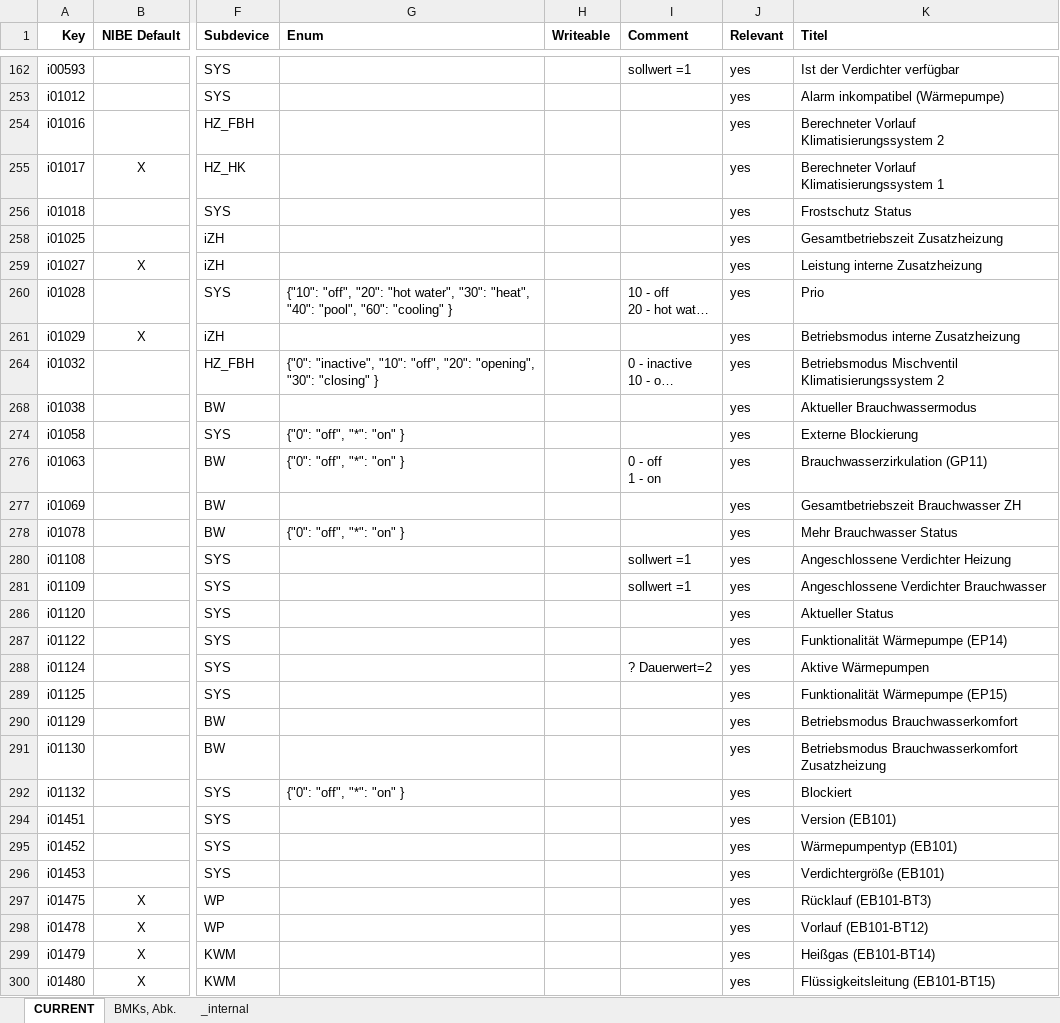
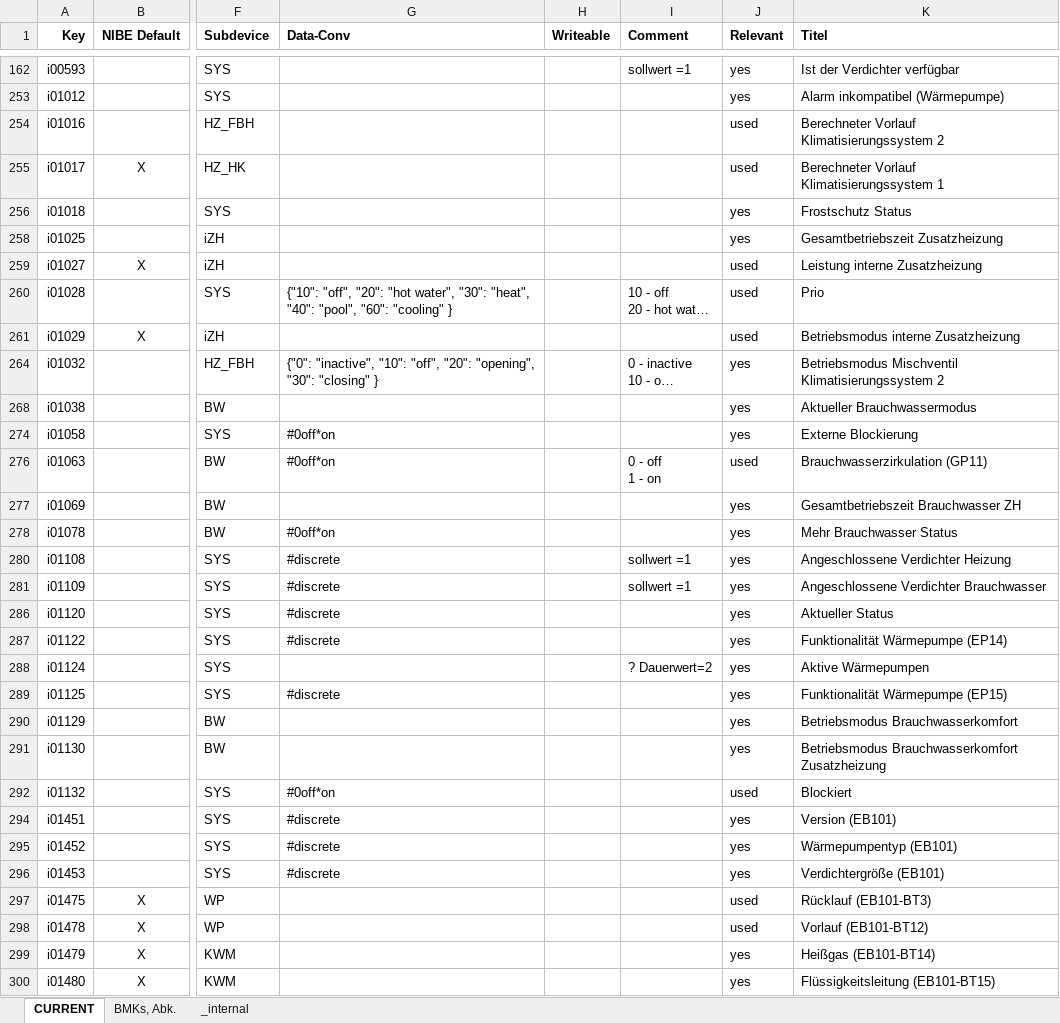
Before and after one commit to HaraldR42/modbus2mqtt_2, an Excel workbook: config/nibe/example/nibe_modbus-configured.xlsx, sheet CURRENT, drawn as a sheet; only a part is shown, gaps mark what is left out; long unchanged cells end in …; values as stored, in another font and other column widths than the file's, no borders; conditional formats not drawn; the diff covers the shown part only; the diff names each change by its address in the sheet, - before the commit and + after, or states it on an @@ line.

Commit message:
Fix examples

```diff
--- a/config/nibe/example/nibe_modbus-configured.xlsx (sheet CURRENT)
+++ b/config/nibe/example/nibe_modbus-configured.xlsx (sheet CURRENT)
-G1: Enum
+G1: Data-Conv
-J254:J255 (Relevant): yes
+J254:J255 (Relevant): used
-J259:J261 (Relevant): yes
+J259:J261 (Relevant): used
-G274 (Data-Conv): {"0": "off", "*": "on" }
+G274 (Data-Conv): #0off*on
-G276 (Data-Conv): {"0": "off", "*": "on" }
+G276 (Data-Conv): #0off*on
-J276 (Relevant): yes
+J276 (Relevant): used
-G278 (Data-Conv): {"0": "off", "*": "on" }
+G278 (Data-Conv): #0off*on
-G280:G281 (Data-Conv): (empty)
+G280:G281 (Data-Conv): #discrete
-G286:G287 (Data-Conv): (empty)
+G286:G287 (Data-Conv): #discrete
-G289 (Data-Conv): (empty)
+G289 (Data-Conv): #discrete
-G292 (Data-Conv): {"0": "off", "*": "on" }
+G292 (Data-Conv): #0off*on
-J292 (Relevant): yes
+J292 (Relevant): used
-G294:G296 (Data-Conv): (empty)
+G294:G296 (Data-Conv): #discrete
-J297:J298 (Relevant): yes
+J297:J298 (Relevant): used
```
Also changed, not shown: 76 edited cells and cell formats elsewhere in this sheet, sheet _internal, 1 other file.
